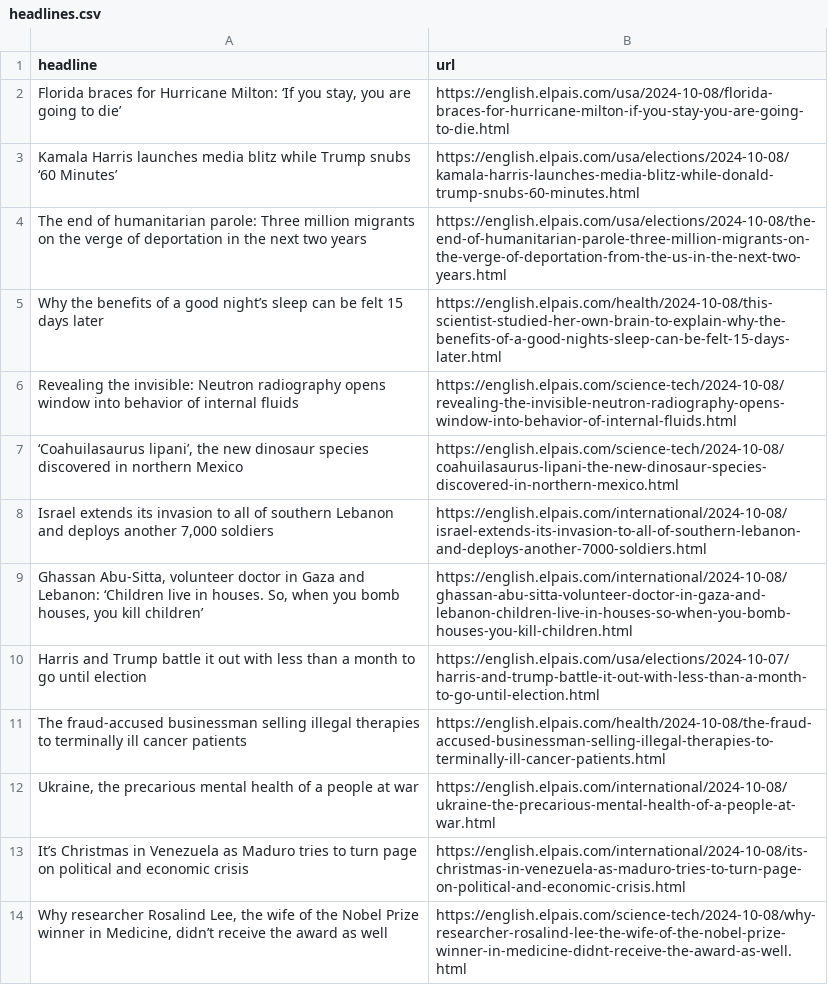
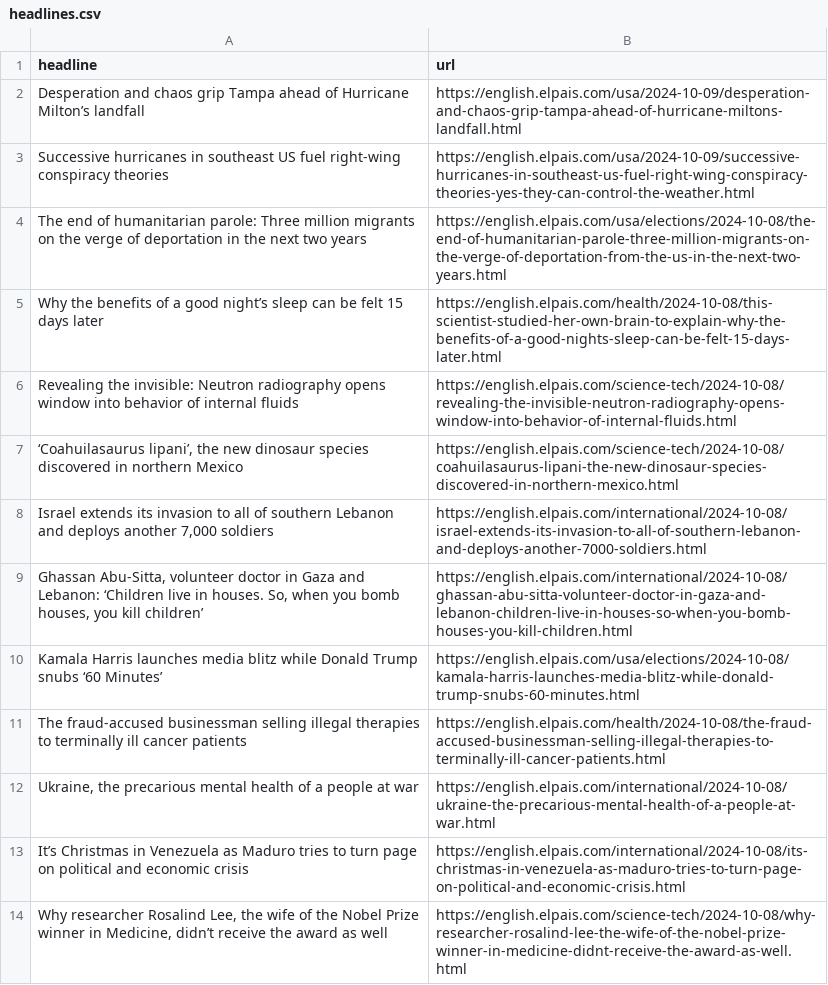
Before and after one commit to patvoe/lede-2024-auto-scraper, a CSV file: headlines.csv, drawn as a sheet; only a part is shown; removed rows and columns are numbered as before the commit, all else as after; the diff names each change by its address in the sheet, - before the commit and + after, or states it on an @@ line.

```diff
--- a/headlines.csv
+++ b/headlines.csv
-row 2: Florida braces for Hurricane Milton: ‘If you stay, you are going to die’ | https://english.elpais.com/usa/2024-10-08/florida-braces-for-hurricane-milton-if-you-stay-you-are-going-to-die.html
-row 3: Kamala Harris launches media blitz while Trump snubs ‘60 Minutes’ | https://english.elpais.com/usa/elections/2024-10-08/kamala-harris-launches-media-blitz-while-donald-trump-snubs-60-minutes.html
+row 2: Desperation and chaos grip Tampa ahead of Hurricane Milton’s landfall | https://english.elpais.com/usa/2024-10-09/desperation-and-chaos-grip-tampa-ahead-of-hurricane-miltons-landfall.html
+row 3: Successive hurricanes in southeast US fuel right-wing conspiracy theories | https://english.elpais.com/usa/2024-10-09/successive-hurricanes-in-southeast-us-fuel-right-wing-conspiracy-theories-yes-they-can-control-the-weather.html
-row 10: Harris and Trump battle it out with less than a month to go until election | https://english.elpais.com/usa/elections/2024-10-07/harris-and-trump-battle-it-out-with-less-than-a-month-to-go-until-election.html
+row 10: Kamala Harris launches media blitz while Donald Trump snubs ‘60 Minutes’ | https://english.elpais.com/usa/elections/2024-10-08/kamala-harris-launches-media-blitz-while-donald-trump-snubs-60-minutes.html
```
